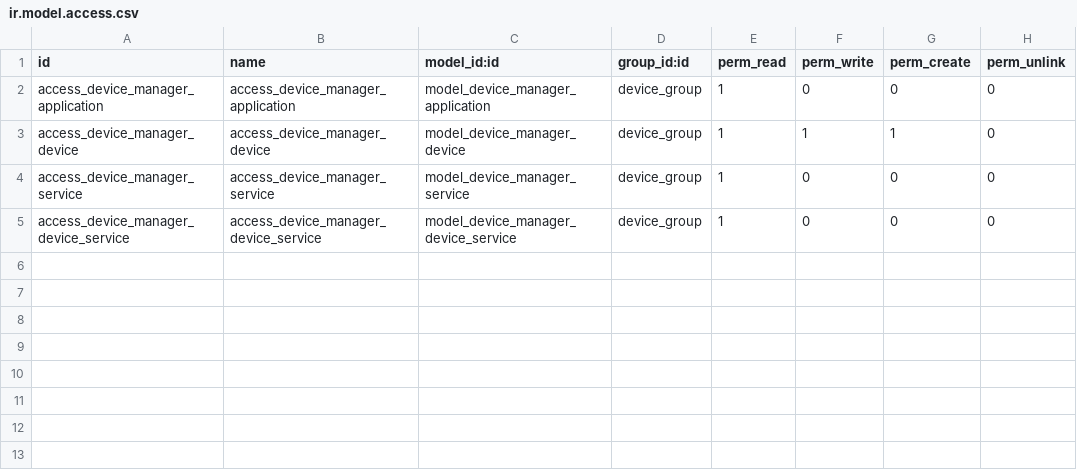
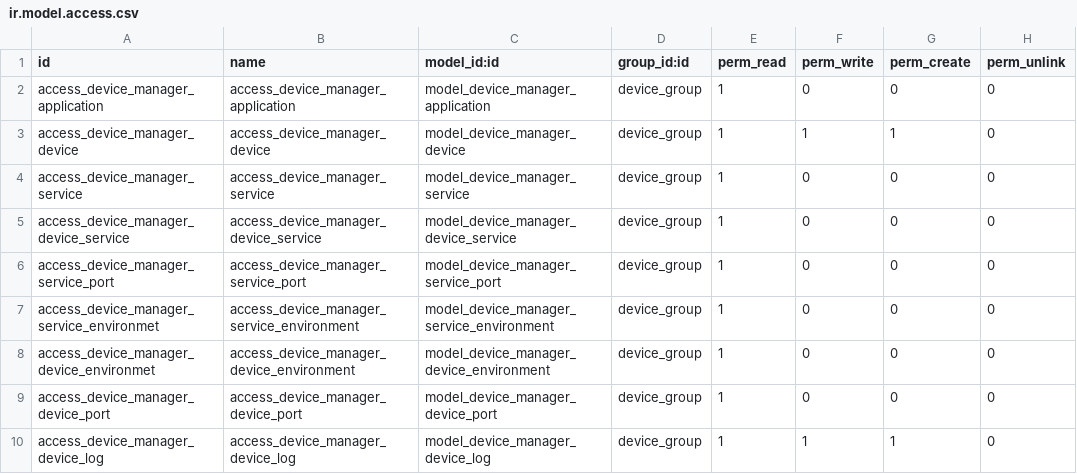
Before and after one commit to litnimax/odoo_device_manager, a CSV file: addons/device_manager/security/ir.model.access.csv, drawn as a sheet.

Commit message:
Added missing ACLs for device_manager

```diff
--- a/addons/device_manager/security/ir.model.access.csv
+++ b/addons/device_manager/security/ir.model.access.csv
@@ -5 +5,6 @@ access_device_manager_service,access_device_manager_service,model_device_manager
 access_device_manager_device_service,access_device_manager_device_service,model_device_manager_device_service,device_group,1,0,0,0
+access_device_manager_service_port,access_device_manager_service_port,model_device_manager_service_port,device_group,1,0,0,0
+access_device_manager_service_environmet,access_device_manager_service_environment,model_device_manager_service_environment,device_group,1,0,0,0
+access_device_manager_device_environmet,access_device_manager_device_environment,model_device_manager_device_environment,device_group,1,0,0,0
+access_device_manager_device_port,access_device_manager_device_port,model_device_manager_device_port,device_group,1,0,0,0
+access_device_manager_device_log,access_device_manager_device_log,model_device_manager_device_log,device_group,1,1,1,0
```
Also changed, not shown: 1 other file.
